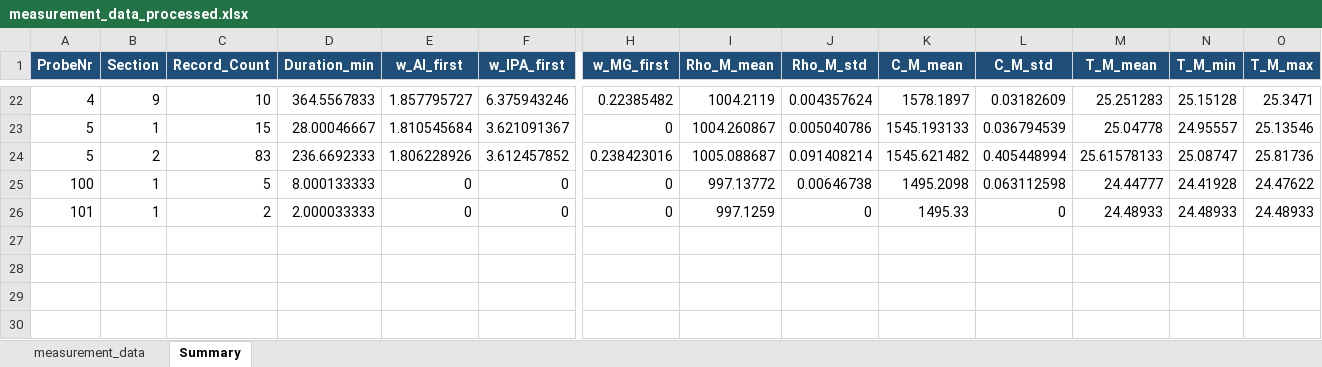
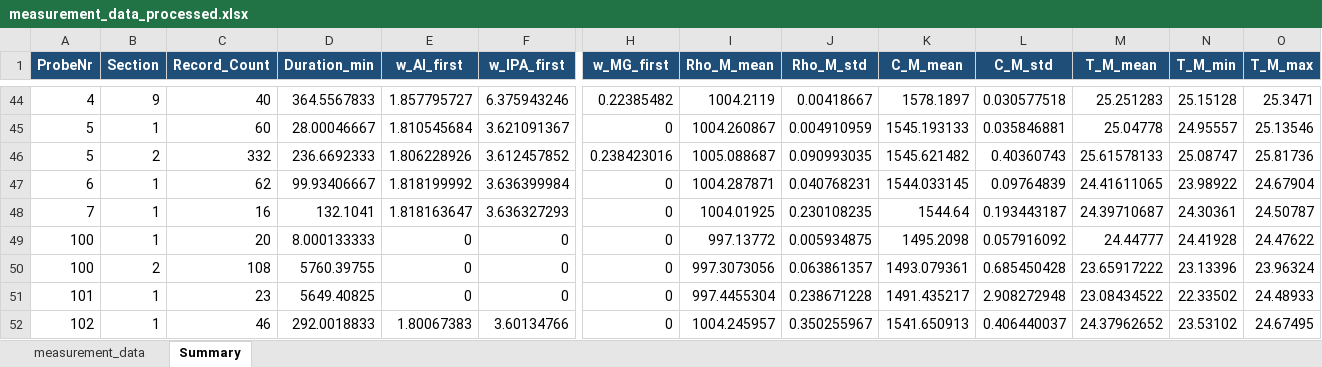
Before and after one commit to niklasreeker/sim_par_ink_prop, an Excel workbook: laboratory_measurement_L-Com/results/measurement_data_processed.xlsx, sheet Summary, drawn as a sheet; only a part is shown, gaps mark what is left out; values as stored, in another font and other column widths than the file's, no borders; addresses are those after the commit; rows hold the shown columns only; the diff covers the shown part only; the diff names each change by its address in the sheet, - before the commit and + after, or states it on an @@ line.

```diff
--- a/laboratory_measurement_L-Com/results/measurement_data_processed.xlsx (sheet Summary)
+++ b/laboratory_measurement_L-Com/results/measurement_data_processed.xlsx (sheet Summary)
-C44 (Record_Count): 10
+C44 (Record_Count): 40
-J44 (Rho_M_std): 0.004357624
+J44 (Rho_M_std): 0.00418667
-L44 (C_M_std): 0.03182609
+L44 (C_M_std): 0.030577518
-C45 (Record_Count): 15
+C45 (Record_Count): 60
-J45 (Rho_M_std): 0.005040786
+J45 (Rho_M_std): 0.004910959
-L45 (C_M_std): 0.036794539
+L45 (C_M_std): 0.035846881
-C46 (Record_Count): 83
+C46 (Record_Count): 332
-J46 (Rho_M_std): 0.091408214
+J46 (Rho_M_std): 0.090993035
-L46 (C_M_std): 0.405448994
+L46 (C_M_std): 0.40360743
+row 47: 6 | 1 | 62 | 99.93406667 | 1.818199992 | 3.636399984 | 0 | 1004.287871 | 0.040768231 | 1544.033145 | 0.09764839 | 24.41611065 | 23.98922 | 24.67904
+row 48: 7 | 1 | 16 | 132.1041 | 1.818163647 | 3.636327293 | 0 | 1004.01925 | 0.230108235 | 1544.64 | 0.193443187 | 24.39710687 | 24.30361 | 24.50787
-C49 (Record_Count): 5
+C49 (Record_Count): 20
-J49 (Rho_M_std): 0.00646738
+J49 (Rho_M_std): 0.005934875
-L49 (C_M_std): 0.063112598
+L49 (C_M_std): 0.057916092
+row 50: 100 | 2 | 108 | 5760.39755 | 0 | 0 | 0 | 997.3073056 | 0.063861357 | 1493.079361 | 0.685450428 | 23.65917222 | 23.13396 | 23.96324
-C51 (Record_Count): 2
+C51 (Record_Count): 23
-D51 (Duration_min): 2.000033333
+D51 (Duration_min): 5649.40825
-I51 (Rho_M_mean): 997.1259
+I51 (Rho_M_mean): 997.4455304
-J51 (Rho_M_std): 0
+J51 (Rho_M_std): 0.238671228
-K51 (C_M_mean): 1495.33
+K51 (C_M_mean): 1491.435217
-L51 (C_M_std): 0
+L51 (C_M_std): 2.908272948
-M51 (T_M_mean): 24.48933
+M51 (T_M_mean): 23.08434522
-N51 (T_M_min): 24.48933
+N51 (T_M_min): 22.33502
+row 52: 102 | 1 | 46 | 292.0018833 | 1.80067383 | 3.60134766 | 0 | 1004.245957 | 0.350255967 | 1541.650913 | 0.406440037 | 24.37962652 | 23.53102 | 24.67495
```
Also changed, not shown: 22 added rows and 67 edited cells elsewhere in this sheet, sheet measurement_data, 16 other files.
